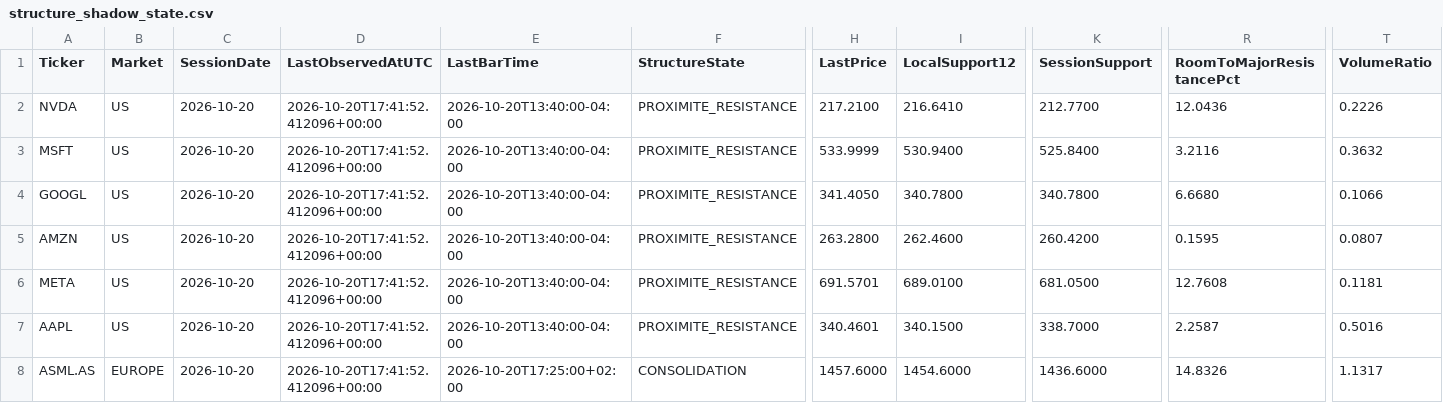
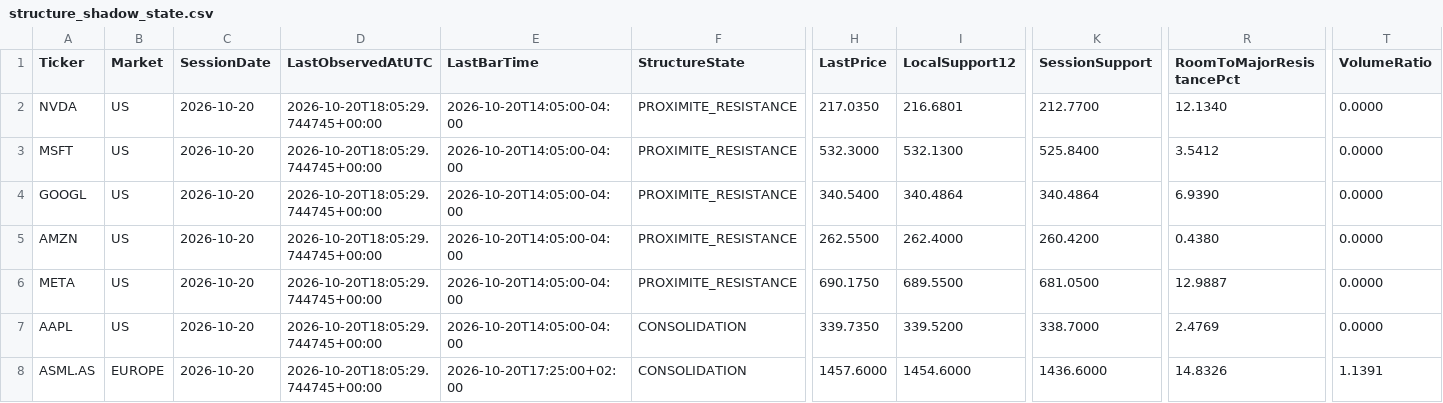
Before and after one commit to Thameur95/investment-assistant, a CSV file: historical_lab/results/structure_shadow_state.csv, drawn as a sheet; only a part is shown, gaps mark what is left out; the diff covers the shown part only; the diff names each change by its address in the sheet, - before the commit and + after, or states it on an @@ line.

```diff
--- a/historical_lab/results/structure_shadow_state.csv
+++ b/historical_lab/results/structure_shadow_state.csv
-D2:D8 (LastObservedAtUTC): 2026-10-20T17:41:52.412096+00:00
+D2:D8 (LastObservedAtUTC): 2026-10-20T18:05:29.744745+00:00
-E2:E7 (LastBarTime): 2026-10-20T13:40:00-04:00
+E2:E7 (LastBarTime): 2026-10-20T14:05:00-04:00
-H2 (LastPrice): 217.2100
+H2 (LastPrice): 217.0350
-I2 (LocalSupport12): 216.6410
+I2 (LocalSupport12): 216.6801
-R2 (RoomToMajorResistancePct): 12.0436
+R2 (RoomToMajorResistancePct): 12.1340
-T2 (VolumeRatio): 0.2226
+T2 (VolumeRatio): 0.0000
-H3 (LastPrice): 533.9999
+H3 (LastPrice): 532.3000
-I3 (LocalSupport12): 530.9400
+I3 (LocalSupport12): 532.1300
-R3 (RoomToMajorResistancePct): 3.2116
+R3 (RoomToMajorResistancePct): 3.5412
-T3 (VolumeRatio): 0.3632
+T3 (VolumeRatio): 0.0000
-H4 (LastPrice): 341.4050
+H4 (LastPrice): 340.5400
-I4 (LocalSupport12): 340.7800
+I4 (LocalSupport12): 340.4864
-K4 (SessionSupport): 340.7800
+K4 (SessionSupport): 340.4864
-R4 (RoomToMajorResistancePct): 6.6680
+R4 (RoomToMajorResistancePct): 6.9390
-T4 (VolumeRatio): 0.1066
+T4 (VolumeRatio): 0.0000
-H5 (LastPrice): 263.2800
+H5 (LastPrice): 262.5500
-I5 (LocalSupport12): 262.4600
+I5 (LocalSupport12): 262.4000
-R5 (RoomToMajorResistancePct): 0.1595
+R5 (RoomToMajorResistancePct): 0.4380
-T5 (VolumeRatio): 0.0807
+T5 (VolumeRatio): 0.0000
-H6 (LastPrice): 691.5701
+H6 (LastPrice): 690.1750
-I6 (LocalSupport12): 689.0100
+I6 (LocalSupport12): 689.5500
-R6 (RoomToMajorResistancePct): 12.7608
+R6 (RoomToMajorResistancePct): 12.9887
-T6 (VolumeRatio): 0.1181
+T6 (VolumeRatio): 0.0000
-F7 (StructureState): PROXIMITE_RESISTANCE
+F7 (StructureState): CONSOLIDATION
-H7 (LastPrice): 340.4601
+H7 (LastPrice): 339.7350
-I7 (LocalSupport12): 340.1500
+I7 (LocalSupport12): 339.5200
-R7 (RoomToMajorResistancePct): 2.2587
+R7 (RoomToMajorResistancePct): 2.4769
-T7 (VolumeRatio): 0.5016
+T7 (VolumeRatio): 0.0000
-T8 (VolumeRatio): 1.1317
+T8 (VolumeRatio): 1.1391
```
Also changed, not shown: 47 edited cells elsewhere in this file, historical_lab/results/structure_observations.csv, historical_lab/results/structure_shadow_cash.csv, 8 other files.
